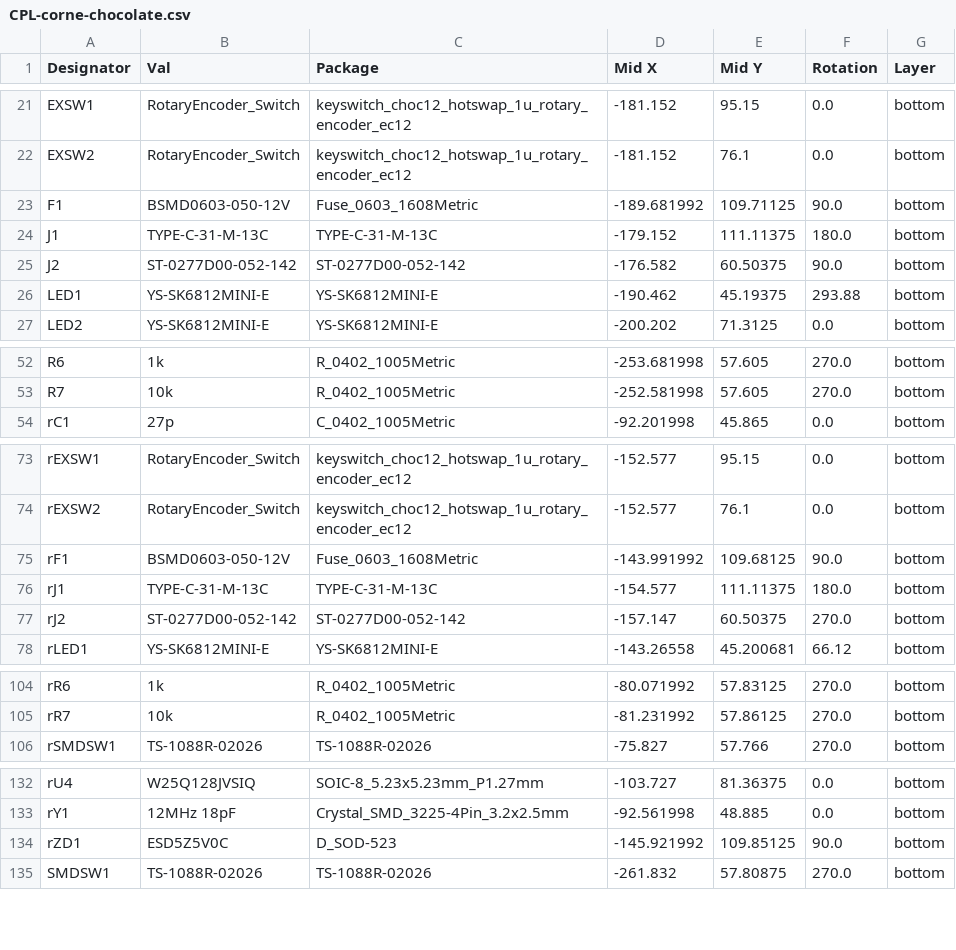
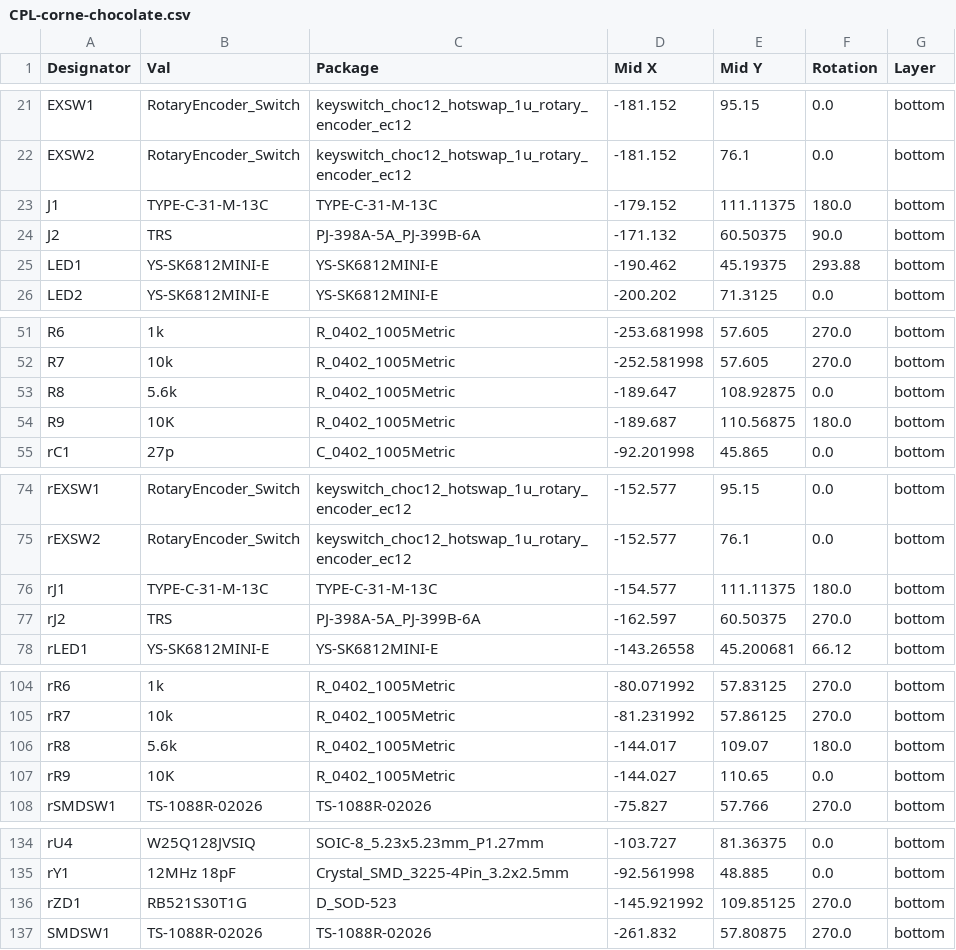
Before and after one commit to foostan/crkbd, a CSV file: pcbs/corne-chocolate/hotswap/jlcpcb/production_files/CPL-corne-chocolate.csv, drawn as a sheet; only a part is shown, gaps mark what is left out; the diff covers the shown part only.

```diff
--- a/pcbs/corne-chocolate/hotswap/jlcpcb/production_files/CPL-corne-chocolate.csv
+++ b/pcbs/corne-chocolate/hotswap/jlcpcb/production_files/CPL-corne-chocolate.csv
@@ -22,5 +22,4 @@ EXSW1,RotaryEncoder_Switch,keyswitch_choc12_hotswap_1u_rotary_encoder_ec12,-181.
 EXSW2,RotaryEncoder_Switch,keyswitch_choc12_hotswap_1u_rotary_encoder_ec12,-181.152,76.1,0.0,bottom
-F1,BSMD0603-050-12V,Fuse_0603_1608Metric,-189.681992,109.71125,90.0,bottom
 J1,TYPE-C-31-M-13C,TYPE-C-31-M-13C,-179.152,111.11375,180.0,bottom
-J2,ST-0277D00-052-142,ST-0277D00-052-142,-176.582,60.50375,90.0,bottom
+J2,TRS,PJ-398A-5A_PJ-399B-6A,-171.132,60.50375,90.0,bottom
 LED1,YS-SK6812MINI-E,YS-SK6812MINI-E,-190.462,45.19375,293.88,bottom
@@ -53,2 +52,4 @@ R6,1k,R_0402_1005Metric,-253.681998,57.605,270.0,bottom
 R7,10k,R_0402_1005Metric,-252.581998,57.605,270.0,bottom
+R8,5.6k,R_0402_1005Metric,-189.647,108.92875,0.0,bottom
+R9,10K,R_0402_1005Metric,-189.687,110.56875,180.0,bottom
 rC1,27p,C_0402_1005Metric,-92.201998,45.865,0.0,bottom
@@ -74,5 +75,4 @@ rEXSW1,RotaryEncoder_Switch,keyswitch_choc12_hotswap_1u_rotary_encoder_ec12,-152
 rEXSW2,RotaryEncoder_Switch,keyswitch_choc12_hotswap_1u_rotary_encoder_ec12,-152.577,76.1,0.0,bottom
-rF1,BSMD0603-050-12V,Fuse_0603_1608Metric,-143.991992,109.68125,90.0,bottom
 rJ1,TYPE-C-31-M-13C,TYPE-C-31-M-13C,-154.577,111.11375,180.0,bottom
-rJ2,ST-0277D00-052-142,ST-0277D00-052-142,-157.147,60.50375,270.0,bottom
+rJ2,TRS,PJ-398A-5A_PJ-399B-6A,-162.597,60.50375,270.0,bottom
 rLED1,YS-SK6812MINI-E,YS-SK6812MINI-E,-143.26558,45.200681,66.12,bottom
@@ -105,2 +105,4 @@ rR6,1k,R_0402_1005Metric,-80.071992,57.83125,270.0,bottom
 rR7,10k,R_0402_1005Metric,-81.231992,57.86125,270.0,bottom
+rR8,5.6k,R_0402_1005Metric,-144.017,109.07,180.0,bottom
+rR9,10K,R_0402_1005Metric,-144.027,110.65,0.0,bottom
 rSMDSW1,TS-1088R-02026,TS-1088R-02026,-75.827,57.766,270.0,bottom
@@ -133,3 +135,3 @@ rU4,W25Q128JVSIQ,SOIC-8_5.23x5.23mm_P1.27mm,-103.727,81.36375,0.0,bottom
 rY1,12MHz 18pF,Crystal_SMD_3225-4Pin_3.2x2.5mm,-92.561998,48.885,0.0,bottom
-rZD1,ESD5Z5V0C,D_SOD-523,-145.921992,109.85125,90.0,bottom
+rZD1,RB521S30T1G,D_SOD-523,-145.921992,109.85125,270.0,bottom
 SMDSW1,TS-1088R-02026,TS-1088R-02026,-261.832,57.80875,270.0,bottom
```
Also changed, not shown: 2 edited cells elsewhere in this file, pcbs/corne-chocolate/hotswap/jlcpcb/production_files/BOM-corne-chocolate.csv, 16 other files.
